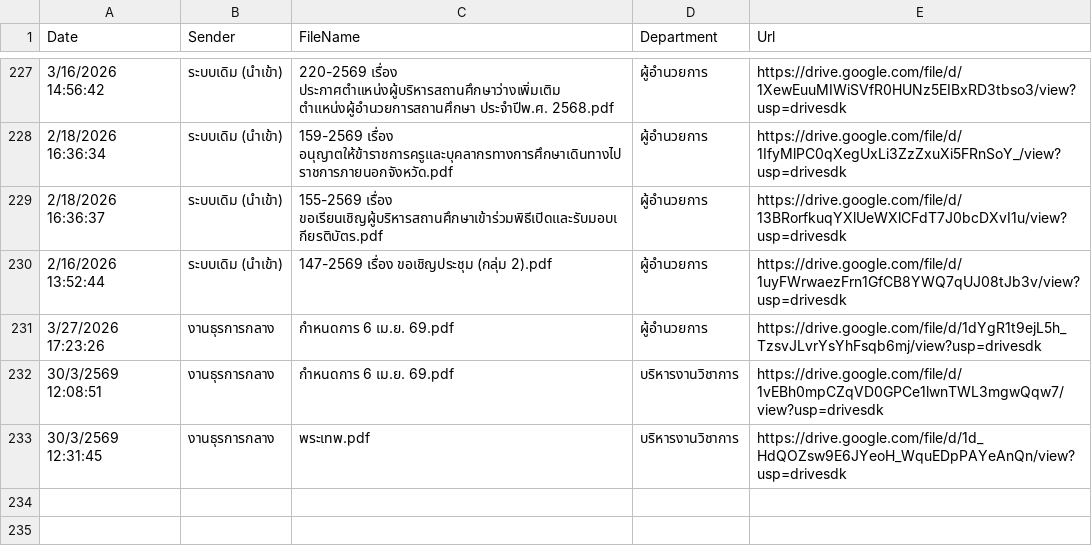
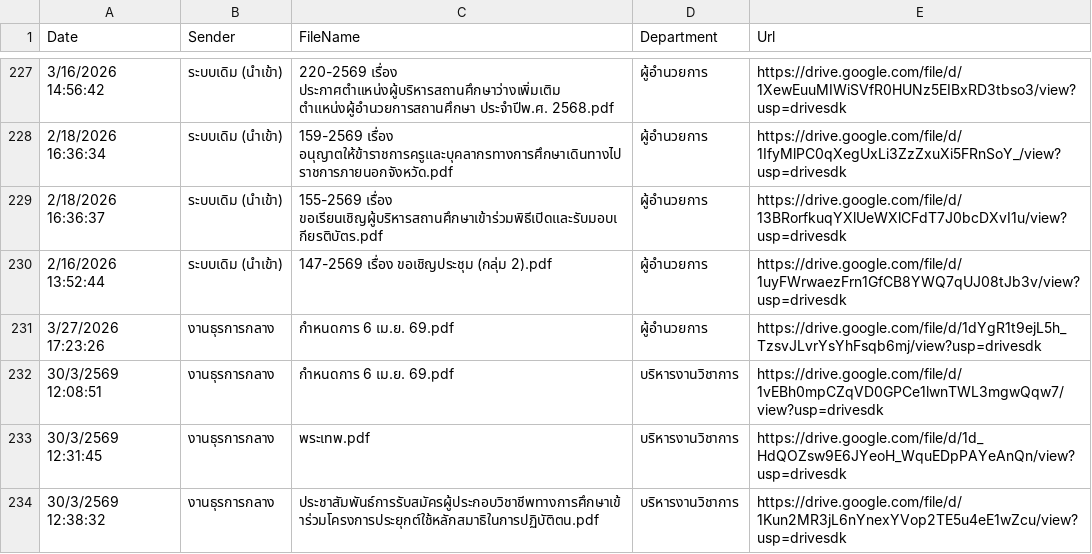
Before and after one commit to specialtrat905/smart-saraban, a CSV file: logs.csv, drawn as a sheet; only a part is shown, gaps mark what is left out; the diff names each change by its address in the sheet, - before the commit and + after, or states it on an @@ line.

Commit message:
Update logs

```diff
--- a/logs.csv
+++ b/logs.csv
+row 234: 30/3/2569 12:38:32 | งานธุรการกลาง | ประชาสัมพันธ์การรับสมัครผู้ประกอบวิชาชีพทางการศึกษาเข้าร่วมโครงการประยุกต์ใช้หลักสมาธิในการปฏิบัติตน.pdf | บริหารงานวิชาการ | https://drive.google.com/file/d/1Kun2MR3jL6nYnexYVop2TE5u4eE1wZcu/view?usp=drivesdk
```
